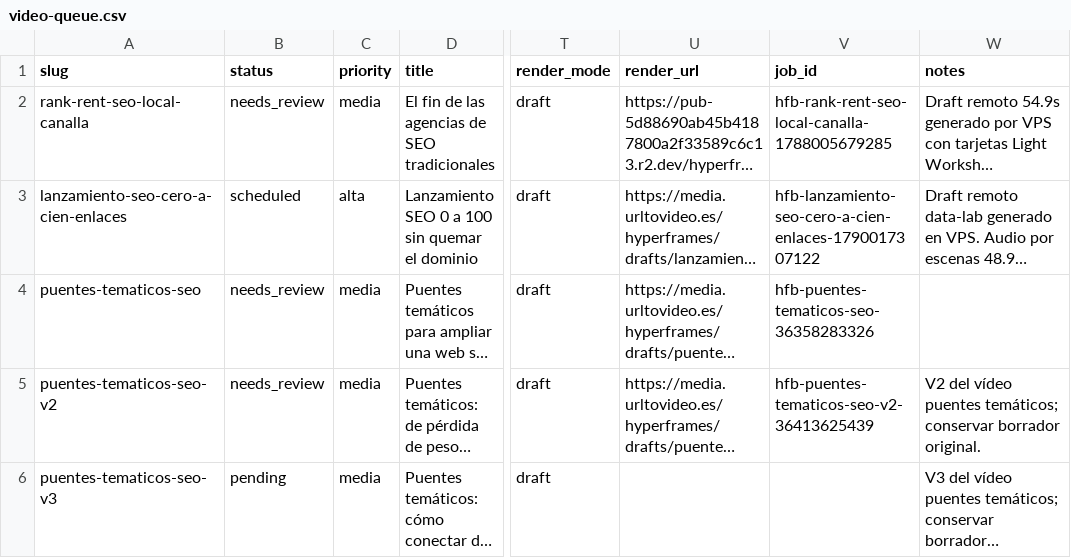
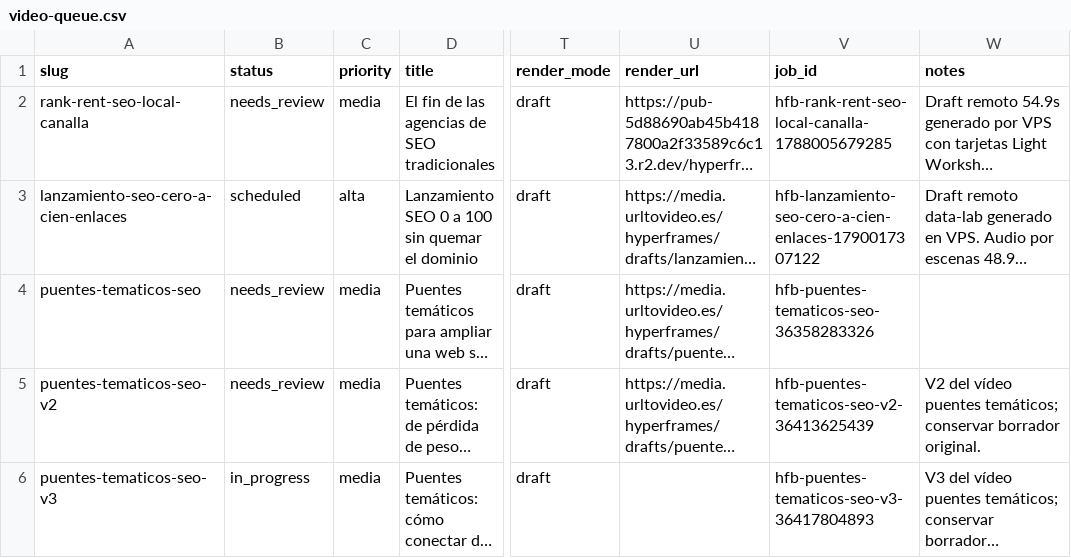
Before and after one commit to specialcowboy69/hypervideo, a CSV file: content/video-queue/video-queue.csv, drawn as a sheet; only a part is shown, gaps mark what is left out; long unchanged cells end in …; the diff names each change by its address in the sheet, - before the commit and + after, or states it on an @@ line.

```diff
--- a/content/video-queue/video-queue.csv
+++ b/content/video-queue/video-queue.csv
-B6 (status): pending
+B6 (status): in_progress
-V6 (job_id): (empty)
+V6 (job_id): hfb-puentes-tematicos-seo-v3-36417804893
```
Also changed, not shown: 1 other file.
